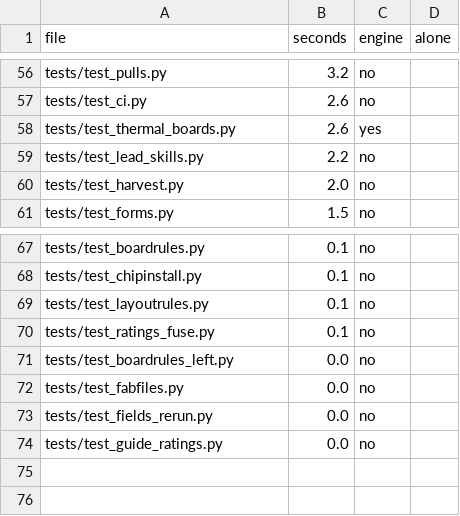
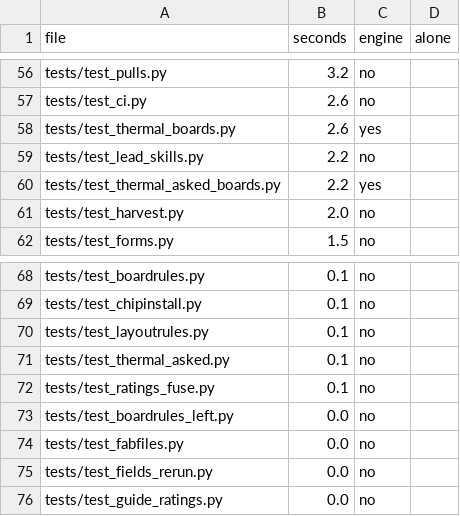
Before and after one commit to ThyFriendlyFox/via, a CSV file: verify/shards.csv, drawn as a sheet; only a part is shown, gaps mark what is left out; the diff names each change by its address in the sheet, - before the commit and + after, or states it on an @@ line.

Commit message:
verify/shards.csv: rows for tests/test_thermal_asked_boards.py (2.2 s, engine) and tests/test_thermal_asked.py (0.1 s, no engine), from 1 run each

```diff
--- a/verify/shards.csv
+++ b/verify/shards.csv
+row 60: tests/test_thermal_asked_boards.py | 2.2 | yes
+row 71: tests/test_thermal_asked.py | 0.1 | no
```
